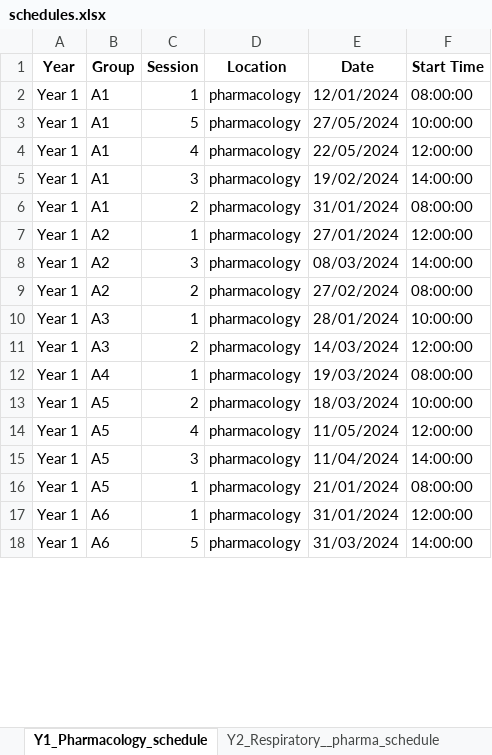
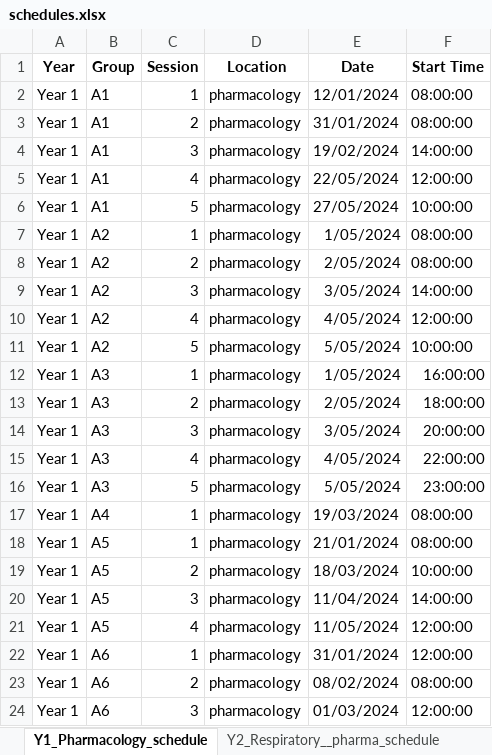
Before and after one commit to MohammadHamdi11/python-attendancemanagementapp, an Excel workbook: department app/schedules.xlsx, sheet Y1_Pharmacology_schedule, drawn as a sheet; only a part is shown; the shorter side is filled out with more unchanged rows; values as stored, in another font and other column widths than the file's, no borders; addresses are those after the commit; the diff covers the shown part only; the diff names each change by its address in the sheet, - before the commit and + after, or states it on an @@ line.

```diff
--- a/department app/schedules.xlsx (sheet Y1_Pharmacology_schedule)
+++ b/department app/schedules.xlsx (sheet Y1_Pharmacology_schedule)
+row 3: Year 1 | A1 | 2 | pharmacology | 31/01/2024 | 08:00:00
@@ row 5 moved to row 4: Year 1 @@
+row 5: Year 1 | A1 | 4 | pharmacology | 22/05/2024 | 12:00:00
-B7 (Group): A1
+B7 (Group): A2
-C7 (Session): 4
+C7 (Session): 1
-E7 (Date): 22/05/2024
+E7 (Date): 1/05/2024
-F7 (Start Time): 12:00:00
+F7 (Start Time): 08:00:00
-B8 (Group): A1
+B8 (Group): A2
-E8 (Date): 31/01/2024
+E8 (Date): 2/05/2024
-C9 (Session): 1
+C9 (Session): 3
-E9 (Date): 27/01/2024
+E9 (Date): 3/05/2024
-F9 (Start Time): 12:00:00
+F9 (Start Time): 14:00:00
-C10 (Session): 3
+C10 (Session): 4
-E10 (Date): 08/03/2024
+E10 (Date): 4/05/2024
-F10 (Start Time): 14:00:00
+F10 (Start Time): 12:00:00
-C11 (Session): 2
+C11 (Session): 5
-E11 (Date): 27/02/2024
+E11 (Date): 5/05/2024
-F11 (Start Time): 08:00:00
+F11 (Start Time): 10:00:00
-E12 (Date): 28/01/2024
+E12 (Date): 1/05/2024
-F12 (Start Time): 10:00:00
+F12 (Start Time): 16:00:00
-E13 (Date): 14/03/2024
+E13 (Date): 2/05/2024
-F13 (Start Time): 12:00:00
+F13 (Start Time): 18:00:00
+row 14: Year 1 | A3 | 3 | pharmacology | 3/05/2024 | 20:00:00
+row 15: Year 1 | A3 | 4 | pharmacology | 4/05/2024 | 22:00:00
+row 16: Year 1 | A3 | 5 | pharmacology | 5/05/2024 | 23:00:00
@@ row 16 moved to row 18: Year 1 @@
@@ row 15 moved to row 20: Year 1 @@
@@ row 19 moved to row 23: Year 1 @@
@@ row 21 moved to row 24: Year 1 @@
```
Also changed, not shown: 3 moved rows elsewhere in this sheet, 6 other files.
